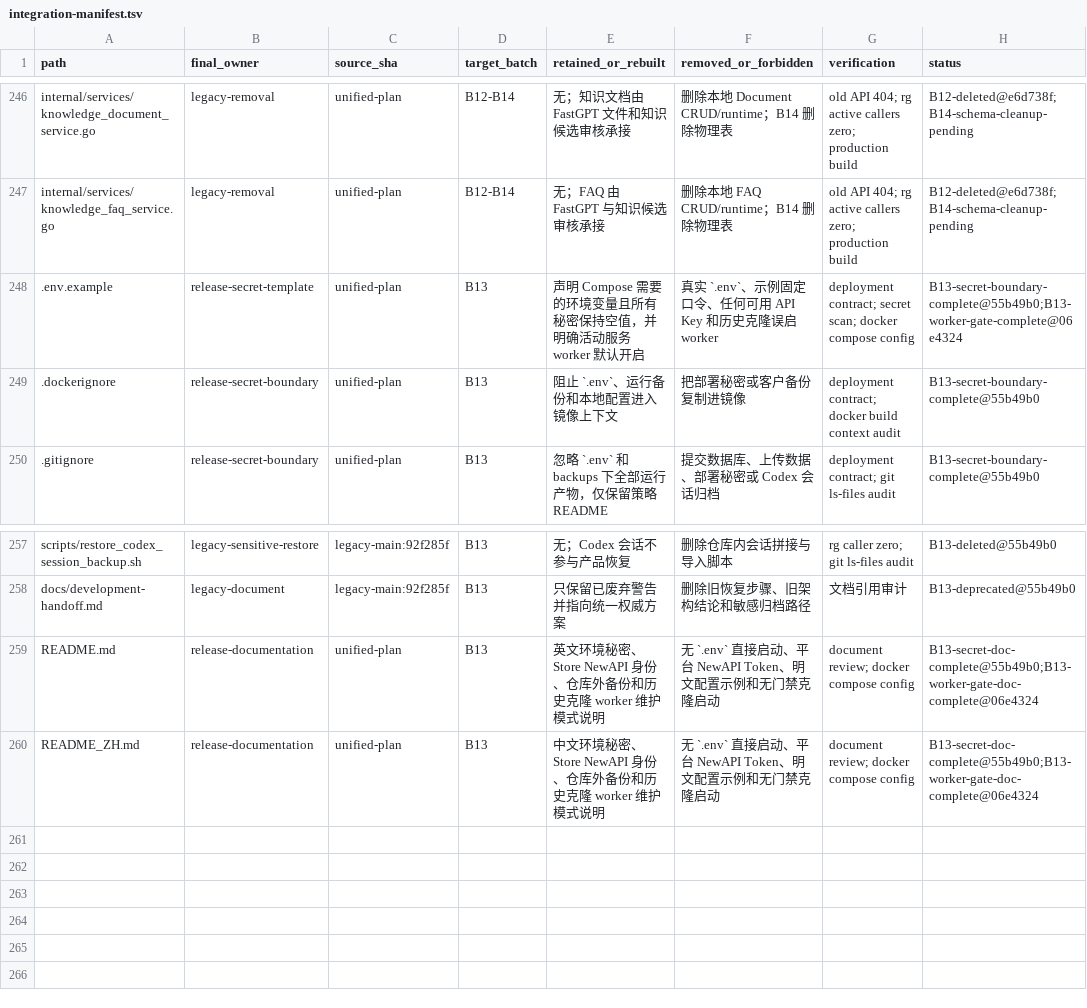
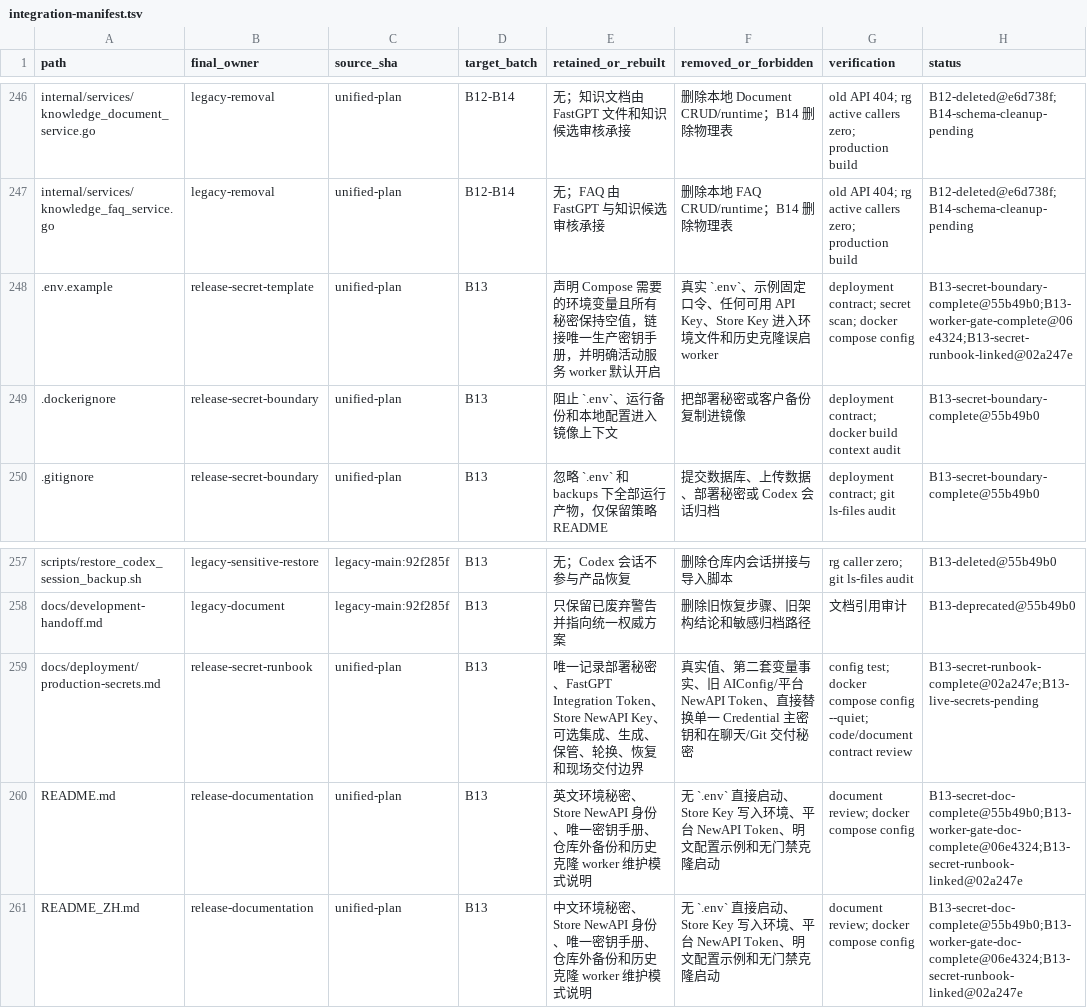
Before and after one commit to 520skyincloud/agentdesk, a TSV file: docs/development/integration-manifest.tsv, drawn as a sheet; only a part is shown, gaps mark what is left out.

Commit message:
docs: record secret delivery gate

```diff
--- a/docs/development/integration-manifest.tsv
+++ b/docs/development/integration-manifest.tsv
@@ -247,3 +247,3 @@ internal/services/knowledge_document_service.go	legacy-removal	unified-plan	B12-
 internal/services/knowledge_faq_service.go	legacy-removal	unified-plan	B12-B14	无；FAQ 由 FastGPT 与知识候选审核承接	删除本地 FAQ CRUD/runtime；B14 删除物理表	old API 404; rg active callers zero; production build	B12-deleted@e6d738f;B14-schema-cleanup-pending
-.env.example	release-secret-template	unified-plan	B13	声明 Compose 需要的环境变量且所有秘密保持空值，并明确活动服务 worker 默认开启	真实 `.env`、示例固定口令、任何可用 API Key 和历史克隆误启 worker	deployment contract; secret scan; docker compose config	B13-secret-boundary-complete@55b49b0;B13-worker-gate-complete@06e4324
+.env.example	release-secret-template	unified-plan	B13	声明 Compose 需要的环境变量且所有秘密保持空值，链接唯一生产密钥手册，并明确活动服务 worker 默认开启	真实 `.env`、示例固定口令、任何可用 API Key、Store Key 进入环境文件和历史克隆误启 worker	deployment contract; secret scan; docker compose config	B13-secret-boundary-complete@55b49b0;B13-worker-gate-complete@06e4324;B13-secret-runbook-linked@02a247e
 .dockerignore	release-secret-boundary	unified-plan	B13	阻止 `.env`、运行备份和本地配置进入镜像上下文	把部署秘密或客户备份复制进镜像	deployment contract; docker build context audit	B13-secret-boundary-complete@55b49b0
@@ -258,3 +258,4 @@ scripts/restore_codex_session_backup.sh	legacy-sensitive-restore	legacy-main:92f
 docs/development-handoff.md	legacy-document	legacy-main:92f285f	B13	只保留已废弃警告并指向统一权威方案	删除旧恢复步骤、旧架构结论和敏感归档路径	文档引用审计	B13-deprecated@55b49b0
-README.md	release-documentation	unified-plan	B13	英文环境秘密、Store NewAPI 身份、仓库外备份和历史克隆 worker 维护模式说明	无 `.env` 直接启动、平台 NewAPI Token、明文配置示例和无门禁克隆启动	document review; docker compose config	B13-secret-doc-complete@55b49b0;B13-worker-gate-doc-complete@06e4324
-README_ZH.md	release-documentation	unified-plan	B13	中文环境秘密、Store NewAPI 身份、仓库外备份和历史克隆 worker 维护模式说明	无 `.env` 直接启动、平台 NewAPI Token、明文配置示例和无门禁克隆启动	document review; docker compose config	B13-secret-doc-complete@55b49b0;B13-worker-gate-doc-complete@06e4324
+docs/deployment/production-secrets.md	release-secret-runbook	unified-plan	B13	唯一记录部署秘密、FastGPT Integration Token、Store NewAPI Key、可选集成、生成、保管、轮换、恢复和现场交付边界	真实值、第二套变量事实、旧 AIConfig/平台 NewAPI Token、直接替换单一 Credential 主密钥和在聊天/Git 交付秘密	config test; docker compose config --quiet; code/document contract review	B13-secret-runbook-complete@02a247e;B13-live-secrets-pending
+README.md	release-documentation	unified-plan	B13	英文环境秘密、Store NewAPI 身份、唯一密钥手册、仓库外备份和历史克隆 worker 维护模式说明	无 `.env` 直接启动、Store Key 写入环境、平台 NewAPI Token、明文配置示例和无门禁克隆启动	document review; docker compose config	B13-secret-doc-complete@55b49b0;B13-worker-gate-doc-complete@06e4324;B13-secret-runbook-linked@02a247e
+README_ZH.md	release-documentation	unified-plan	B13	中文环境秘密、Store NewAPI 身份、唯一密钥手册、仓库外备份和历史克隆 worker 维护模式说明	无 `.env` 直接启动、Store Key 写入环境、平台 NewAPI Token、明文配置示例和无门禁克隆启动	document review; docker compose config	B13-secret-doc-complete@55b49b0;B13-worker-gate-doc-complete@06e4324;B13-secret-runbook-linked@02a247e
```
Also changed, not shown: 1 other file.
